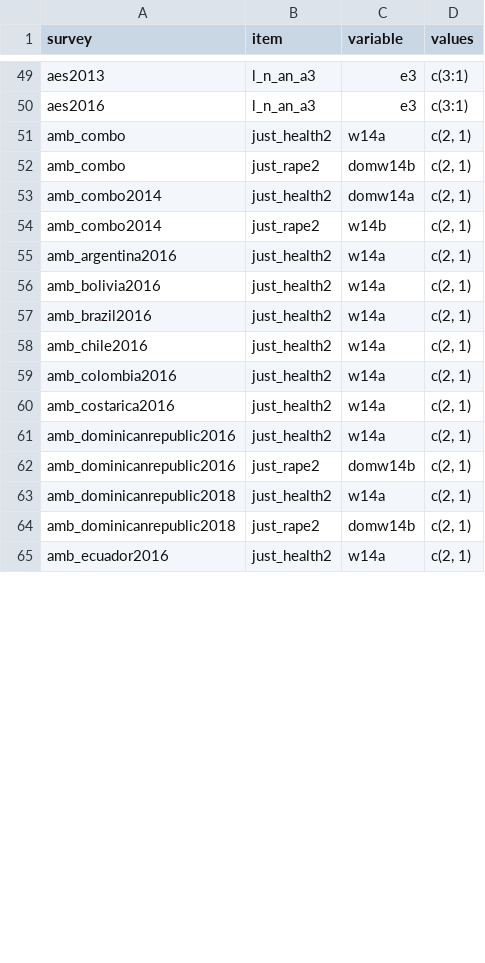
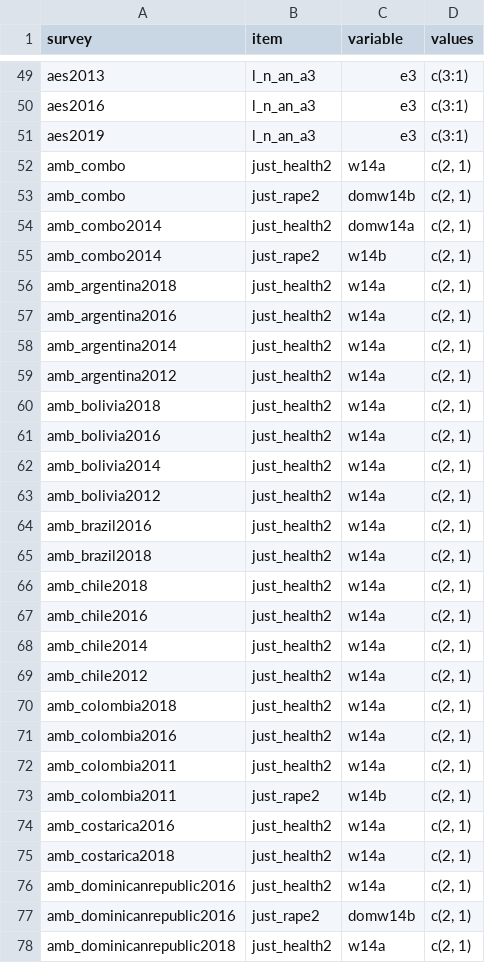
Before and after one commit to fsolt/dcpo_abortion, a CSV file: data-raw/surveys_abortion.csv, drawn as a sheet; only a part is shown, gaps mark what is left out; the shorter side is filled out with more unchanged rows; the diff covers the shown part only; the diff names each change by its address in the sheet, - before the commit and + after, or states it on an @@ line.

Commit message:
add aes2019, amb_arg2018,arg2014,arg2012,amb_bolivia2018,2014,2012, am_braz2018,amb_chile2018,2014,2012, amb_colombia2018,2011, amb_costariaca2018, add_ecuaor2018, 2014, amb_panama2018, amb_uru2018,amb_ven2014,2012, amb_sur2012, trini2012, us 2012, 2014, anes_combo2016, anes 2020, bsa2018, cces 2014, 15,26,17,18,19.wvs7,wvs4_sweden

```diff
--- a/data-raw/surveys_abortion.csv
+++ b/data-raw/surveys_abortion.csv
+row 51: aes2019 | l_n_an_a3 | e3 | c(3:1)
+row 56: amb_argentina2018 | just_health2 | w14a | c(2, 1)
+row 58: amb_argentina2014 | just_health2 | w14a | c(2, 1)
+row 59: amb_argentina2012 | just_health2 | w14a | c(2, 1)
+row 60: amb_bolivia2018 | just_health2 | w14a | c(2, 1)
+row 62: amb_bolivia2014 | just_health2 | w14a | c(2, 1)
+row 63: amb_bolivia2012 | just_health2 | w14a | c(2, 1)
+row 65: amb_brazil2018 | just_health2 | w14a | c(2, 1)
+row 66: amb_chile2018 | just_health2 | w14a | c(2, 1)
+row 68: amb_chile2014 | just_health2 | w14a | c(2, 1)
+row 69: amb_chile2012 | just_health2 | w14a | c(2, 1)
+row 70: amb_colombia2018 | just_health2 | w14a | c(2, 1)
+row 72: amb_colombia2011 | just_health2 | w14a | c(2, 1)
+row 73: amb_colombia2011 | just_rape2 | w14b | c(2, 1)
+row 75: amb_costarica2018 | just_health2 | w14a | c(2, 1)
```
Also changed, not shown: 25 added rows, 6 removed rows and 7 edited cells elsewhere in this file.
